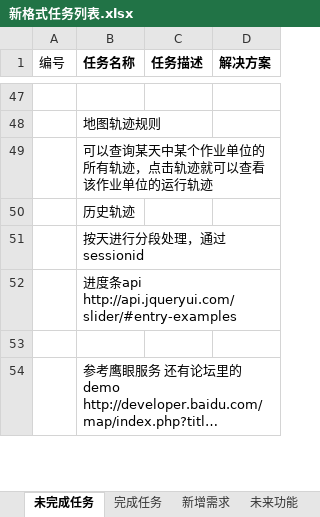
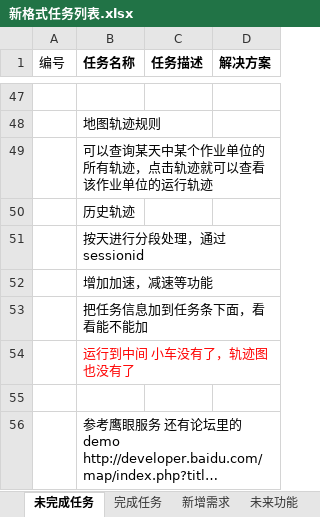
Before and after one commit to mawujun1234/leon1.0, an Excel workbook: ems/document/新格式任务列表.xlsx, sheet 未完成任务, drawn as a sheet; only a part is shown, gaps mark what is left out; long unchanged cells end in …; values as stored, in another font and other column widths than the file's, no borders; charts and pictures not drawn; the diff names each change by its address in the sheet, - before the commit and + after, or states it on an @@ line.

```diff
--- a/ems/document/新格式任务列表.xlsx (sheet 未完成任务)
+++ b/ems/document/新格式任务列表.xlsx (sheet 未完成任务)
-B52 (任务名称): 进度条api http://api.jqueryui.com/slider/#entry-examples
+B52 (任务名称): 增加加速，减速等功能
+row 53:  | 把任务信息加到任务条下面，看看能不能加
+row 54:  | 运行到中间 小车没有了，轨迹图也没有了
```
Also changed, not shown: 8 other files.
